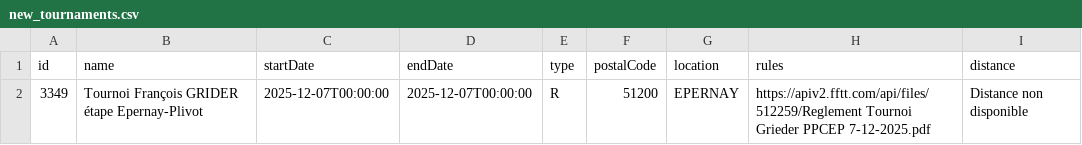
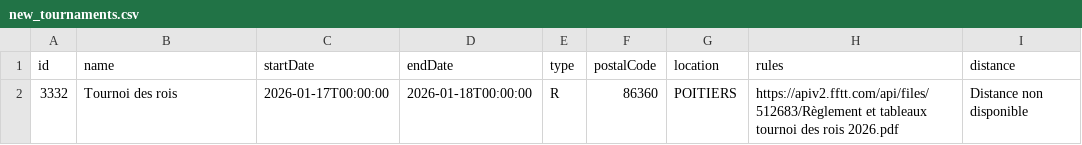
Before and after one commit to dcuenot/scrape_tournaments, a CSV file: csv/new_tournaments.csv, drawn as a sheet.

```diff
--- a/csv/new_tournaments.csv
+++ b/csv/new_tournaments.csv
@@ -1,2 +1,2 @@
 id,name,startDate,endDate,type,postalCode,location,rules,distance
-3349,Tournoi François GRIDER étape Epernay-Plivot,2025-12-07T00:00:00,2025-12-07T00:00:00,R,51200,EPERNAY,https://apiv2.fftt.com/api/files/512259/Reglement Tournoi Grieder PPCEP 7-12-2025.pdf,Distance non disponible
+3332,Tournoi des rois,2026-01-17T00:00:00,2026-01-18T00:00:00,R,86360,POITIERS,https://apiv2.fftt.com/api/files/512683/Règlement et tableaux tournoi des rois 2026.pdf,Distance non disponible
```
Also changed, not shown: csv/tournois.csv.
